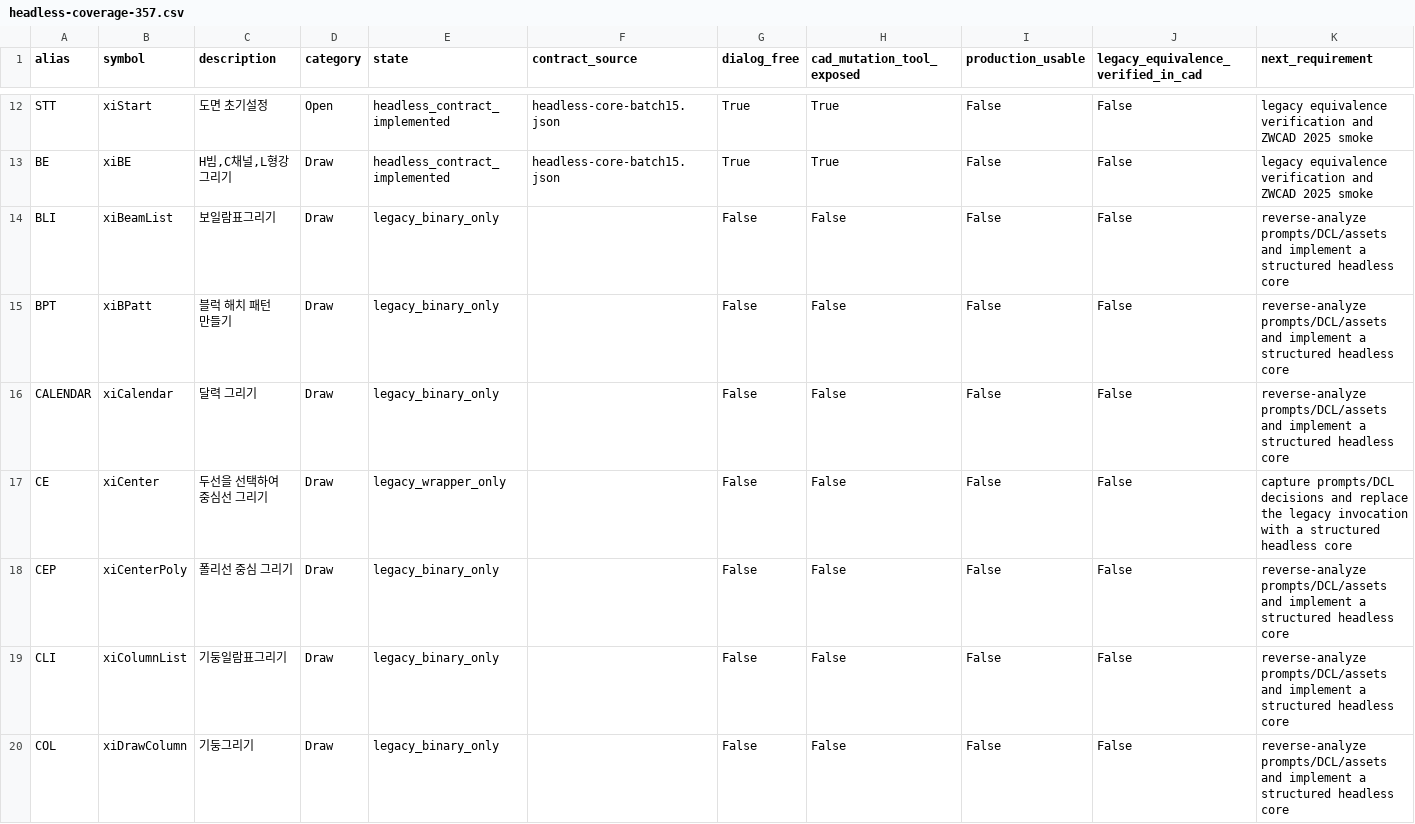
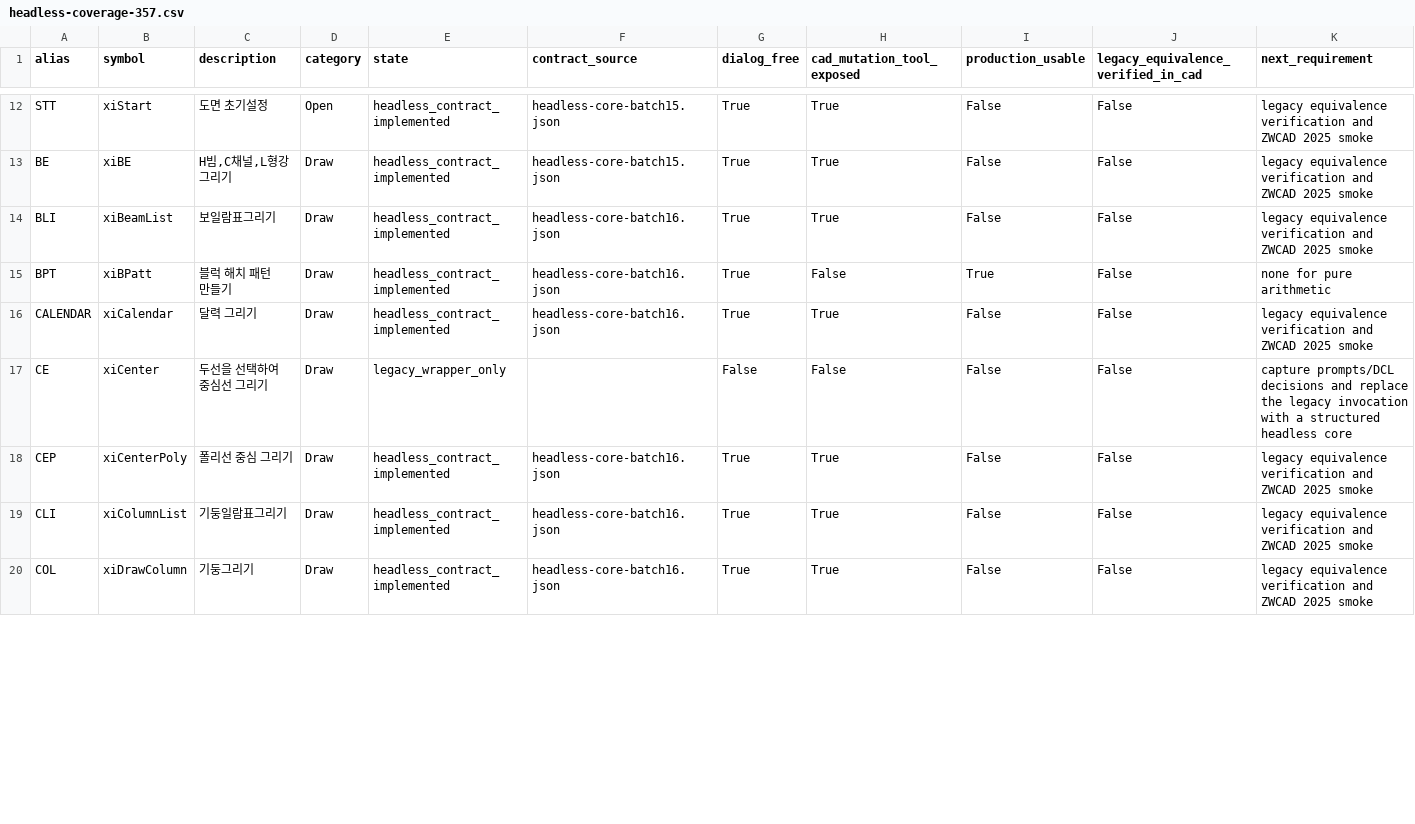
Before and after one commit to khs0927/HS-CAD, a CSV file: catalog/headless/headless-coverage-357.csv, drawn as a sheet; only a part is shown, gaps mark what is left out; the diff covers the shown part only.

Commit message:
Add xiCAD batch 16 and live drawing adapters

```diff
--- a/catalog/headless/headless-coverage-357.csv
+++ b/catalog/headless/headless-coverage-357.csv
@@ -13,8 +13,8 @@ STT,xiStart,도면 초기설정,Open,headless_contract_implemented,headless-core
 BE,xiBE,"H빔,C채널,L형강 그리기",Draw,headless_contract_implemented,headless-core-batch15.json,True,True,False,False,legacy equivalence verification and ZWCAD 2025 smoke
-BLI,xiBeamList,보일람표그리기,Draw,legacy_binary_only,,False,False,False,False,reverse-analyze prompts/DCL/assets and implement a structured headless core
-BPT,xiBPatt,블럭 해치 패턴 만들기,Draw,legacy_binary_only,,False,False,False,False,reverse-analyze prompts/DCL/assets and implement a structured headless core
-CALENDAR,xiCalendar,달력 그리기,Draw,legacy_binary_only,,False,False,False,False,reverse-analyze prompts/DCL/assets and implement a structured headless core
+BLI,xiBeamList,보일람표그리기,Draw,headless_contract_implemented,headless-core-batch16.json,True,True,False,False,legacy equivalence verification and ZWCAD 2025 smoke
+BPT,xiBPatt,블럭 해치 패턴 만들기,Draw,headless_contract_implemented,headless-core-batch16.json,True,False,True,False,none for pure arithmetic
+CALENDAR,xiCalendar,달력 그리기,Draw,headless_contract_implemented,headless-core-batch16.json,True,True,False,False,legacy equivalence verification and ZWCAD 2025 smoke
 CE,xiCenter,두선을 선택하여 중심선 그리기,Draw,legacy_wrapper_only,,False,False,False,False,capture prompts/DCL decisions and replace the legacy invocation with a structured headless core
-CEP,xiCenterPoly,폴리선 중심 그리기,Draw,legacy_binary_only,,False,False,False,False,reverse-analyze prompts/DCL/assets and implement a structured headless core
-CLI,xiColumnList,기둥일람표그리기,Draw,legacy_binary_only,,False,False,False,False,reverse-analyze prompts/DCL/assets and implement a structured headless core
-COL,xiDrawColumn,기둥그리기,Draw,legacy_binary_only,,False,False,False,False,reverse-analyze prompts/DCL/assets and implement a structured headless core
+CEP,xiCenterPoly,폴리선 중심 그리기,Draw,headless_contract_implemented,headless-core-batch16.json,True,True,False,False,legacy equivalence verification and ZWCAD 2025 smoke
+CLI,xiColumnList,기둥일람표그리기,Draw,headless_contract_implemented,headless-core-batch16.json,True,True,False,False,legacy equivalence verification and ZWCAD 2025 smoke
+COL,xiDrawColumn,기둥그리기,Draw,headless_contract_implemented,headless-core-batch16.json,True,True,False,False,legacy equivalence verification and ZWCAD 2025 smoke
```
Also changed, not shown: 26 edited cells elsewhere in this file, 12 other files.
